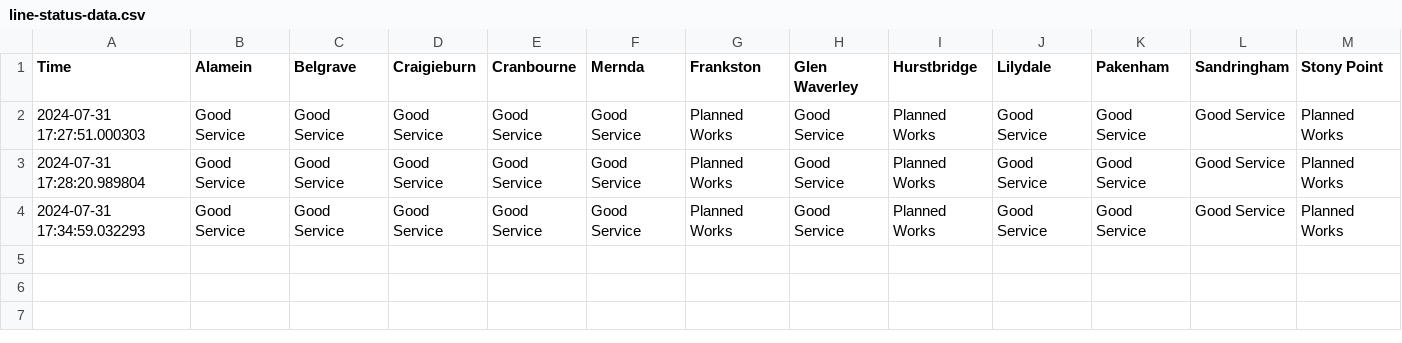
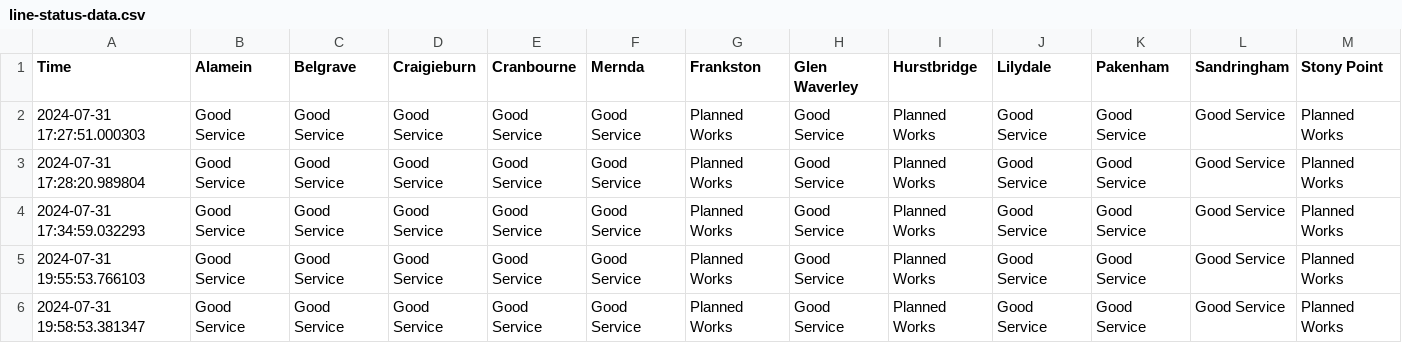
Before and after one commit to minirobinbin/TrackPulse-Vic, a CSV file: utils/line-status-data.csv, drawn as a sheet; only a part is shown; rows hold the shown columns only; the diff names each change by its address in the sheet, - before the commit and + after, or states it on an @@ line.

```diff
--- a/utils/line-status-data.csv
+++ b/utils/line-status-data.csv
+row 5: 2024-07-31 19:55:53.766103 | Good Service | Good Service | Good Service | Good Service | Good Service | Planned Works | Good Service | Planned Works | Good Service | Good Service | Good Service | Planned Works
+row 6: 2024-07-31 19:58:53.381347 | Good Service | Good Service | Good Service | Good Service | Good Service | Planned Works | Good Service | Planned Works | Good Service | Good Service | Good Service | Planned Works
```
Also changed, not shown: 2 other files.
